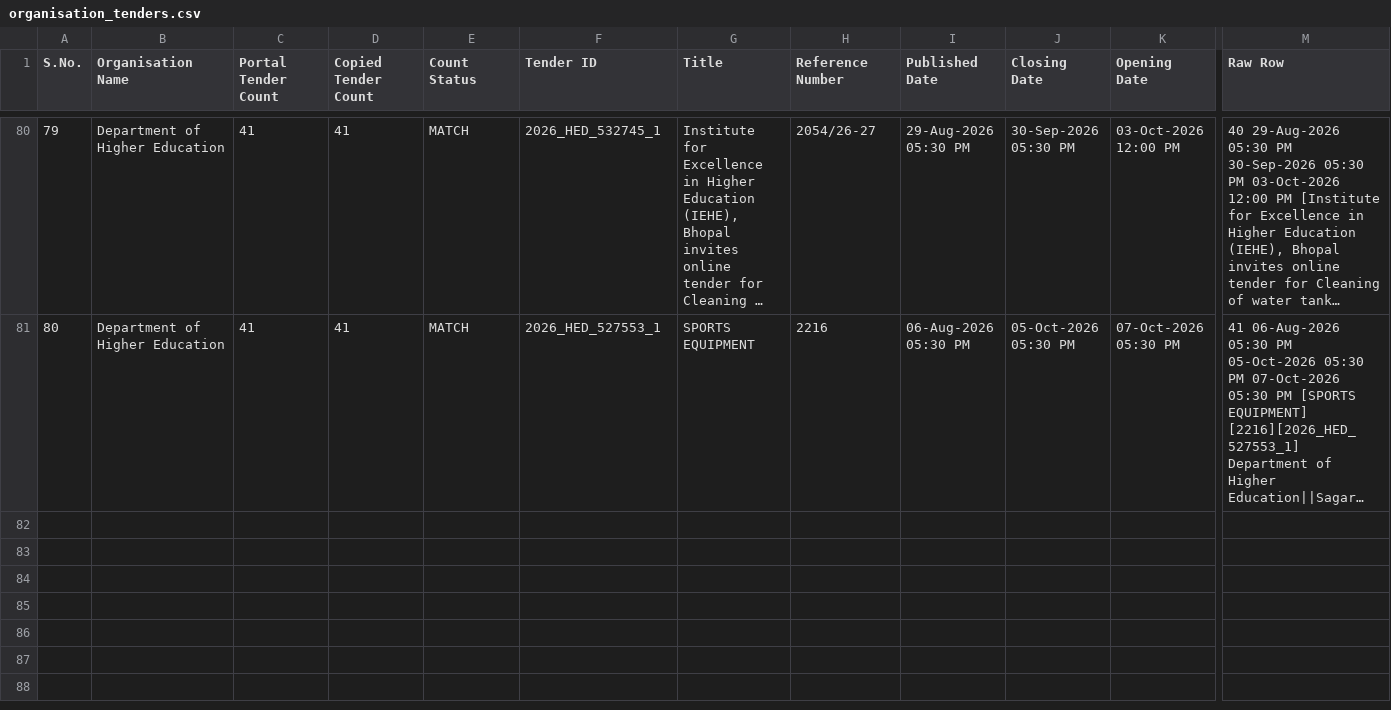
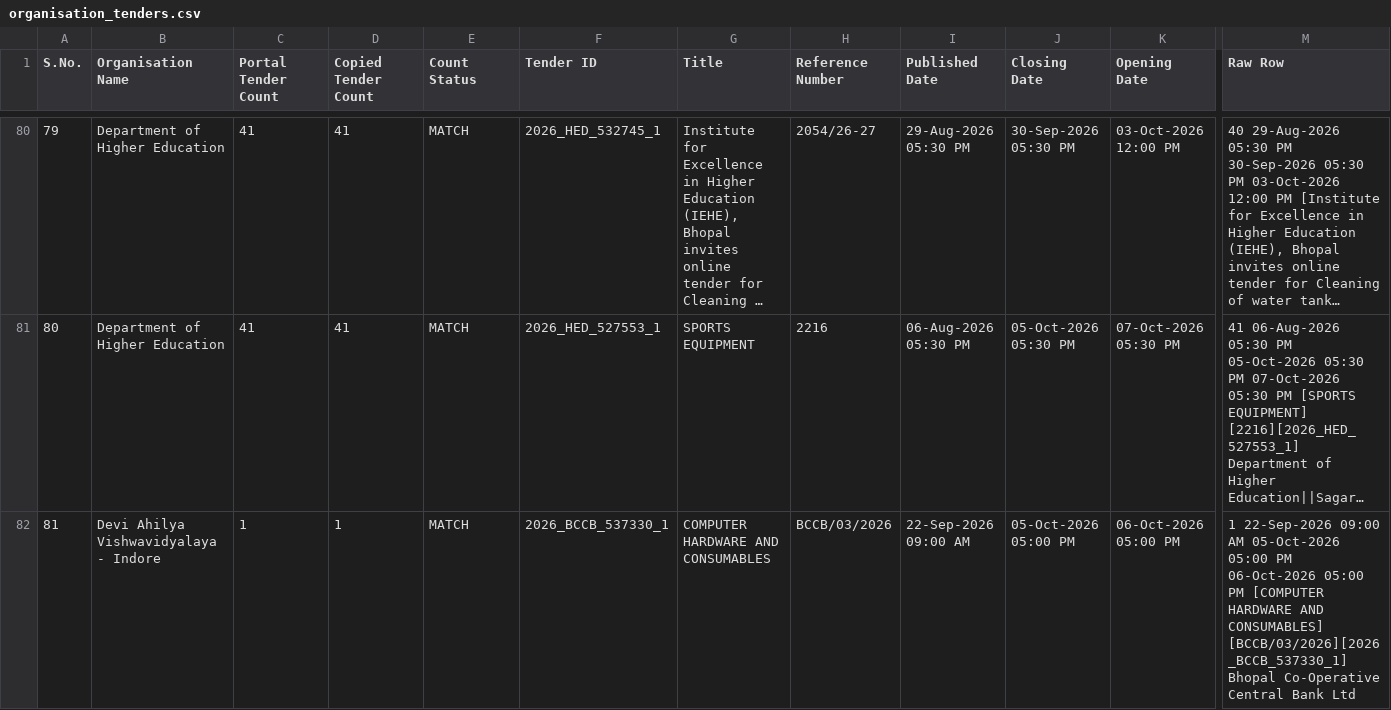
Before and after one commit to esign2015/mp-tenders, a CSV file: organisation_tenders.csv, drawn as a sheet; only a part is shown, gaps mark what is left out; long unchanged cells end in …; rows hold the shown columns only; the diff names each change by its address in the sheet, - before the commit and + after, or states it on an @@ line.

```diff
--- a/organisation_tenders.csv
+++ b/organisation_tenders.csv
+row 82: 81 | Devi Ahilya Vishwavidyalaya - Indore | 1 | 1 | MATCH | 2026_BCCB_537330_1 | COMPUTER HARDWARE AND CONSUMABLES | BCCB/03/2026 | 22-Sep-2026 09:00 AM | 05-Oct-2026 05:00 PM | 06-Oct-2026 05:00 PM | 1 22-Sep-2026 09:00 AM 05-Oct-2026 05:00 PM 06-Oct-2026 05:00 PM [COMPUTER HARDWARE AND CONSUMABLES] [BCCB/03/2026][2026_BCCB_537330_1] Bhopal Co-Operative Central Bank Ltd
```
Also changed, not shown: 1 other file.
